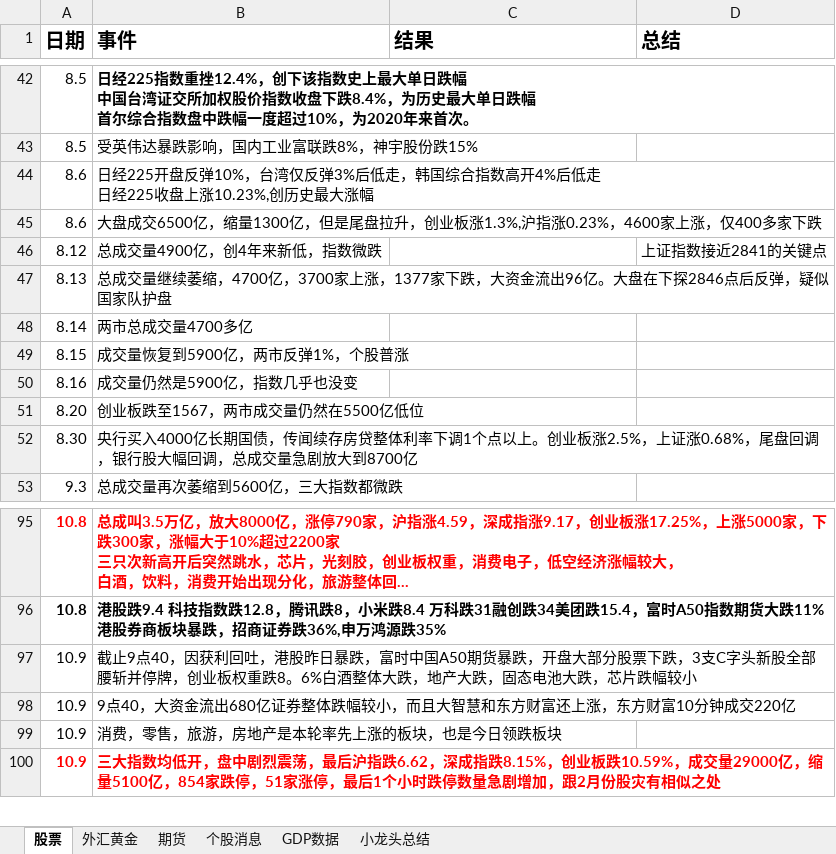
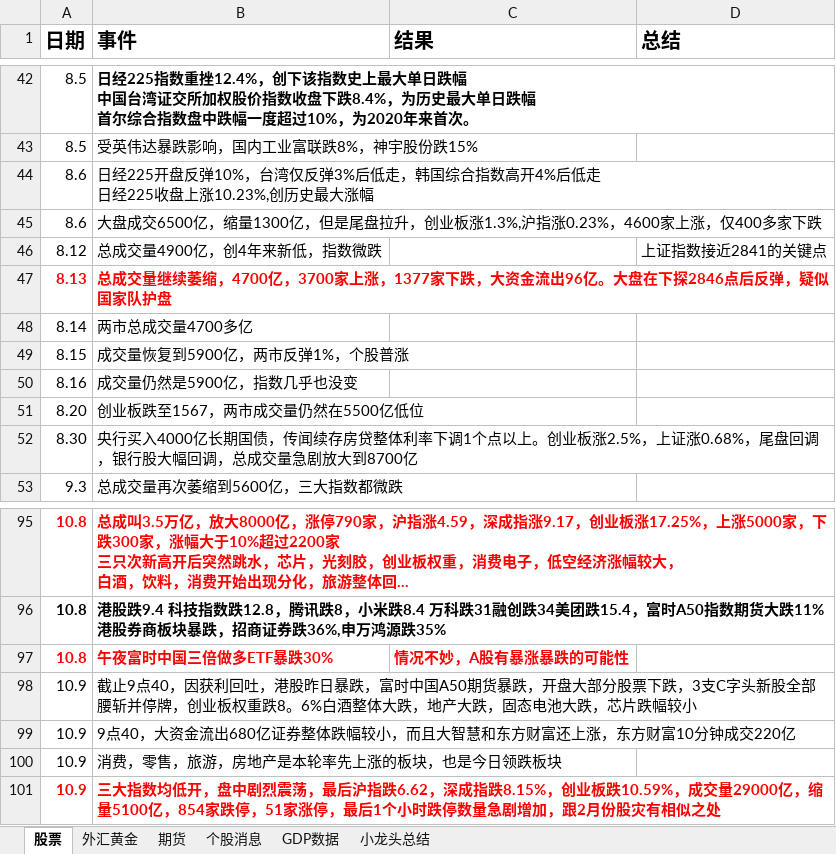
Before and after one commit to namelcx/military_org_new, an Excel workbook: 证券记录.xlsx, sheet 股票, drawn as a sheet; only a part is shown, gaps mark what is left out; long unchanged cells end in …; values as stored, in another font and other column widths than the file's, no borders; the diff names each change by its address in the sheet, - before the commit and + after, or states it on an @@ line.

Commit message:
change

```diff
--- a/证券记录.xlsx (sheet 股票)
+++ b/证券记录.xlsx (sheet 股票)
@@ A47:B47 bold: off → on, text colour: black → #FF0000 @@
+row 97: 10.8 | 午夜富时中国三倍做多ETF暴跌30% | 情况不妙，A股有暴涨暴跌的可能性
```
